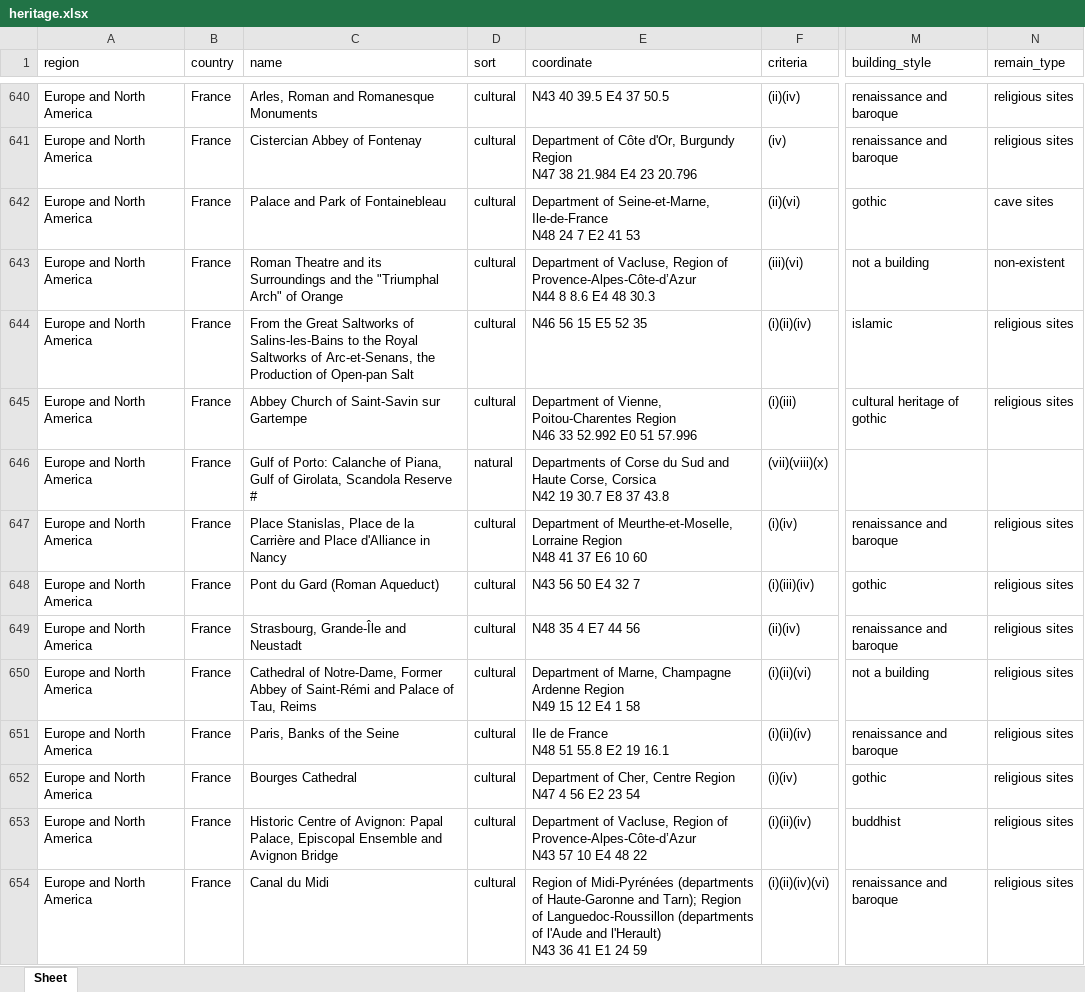
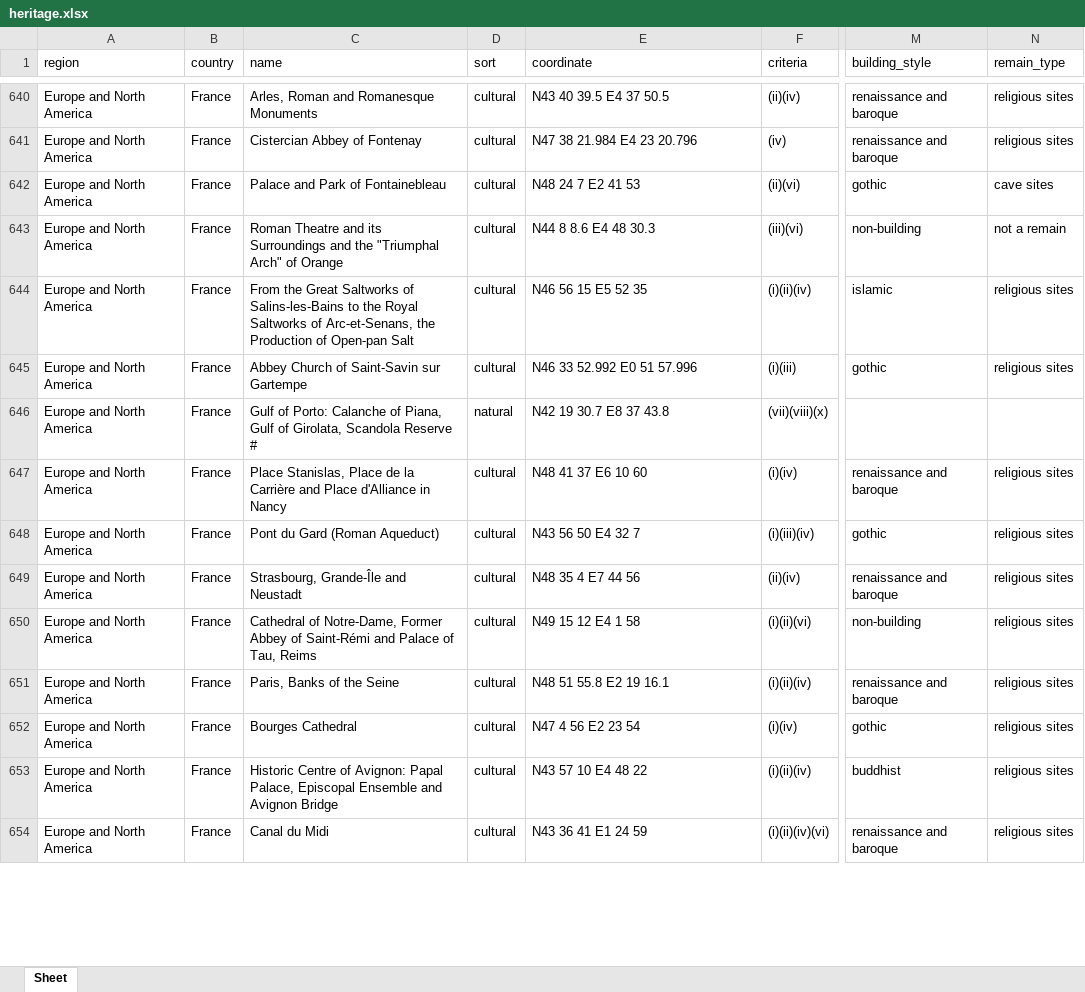
Before and after one commit to sigurn2/WorldHeritageClassifier, an Excel workbook: heritage.xlsx, sheet Sheet, drawn as a sheet; only a part is shown, gaps mark what is left out; values as stored, in another font and other column widths than the file's, no borders; ↵ is a line break in a cell; the diff covers the shown part only; the diff names each change by its address in the sheet, - before the commit and + after, or states it on an @@ line.

Commit message:
use regex that filter heritages' longitude and latitude

```diff
--- a/heritage.xlsx (sheet Sheet)
+++ b/heritage.xlsx (sheet Sheet)
-E641 (coordinate): Department of Côte d'Or, Burgundy Region ↵ N47 38…
+E641 (coordinate): N47 38…
-E642 (coordinate): Department of Seine-et-Marne, Ile-de-France ↵ N48 24 7 E2 41 53
+E642 (coordinate): N48 24 7 E2 41 53
-E643 (coordinate): Department of Vacluse, Region of Provence-Alpes-Côte-d’Azur ↵ N44 8…
+E643 (coordinate): N44 8…
-M643 (building_style): not a building
+M643 (building_style): non-building
-N643 (remain_type): non-existent
+N643 (remain_type): not a remain
-E645 (coordinate): Department of Vienne, Poitou-Charentes Region ↵ N46 33…
+E645 (coordinate): N46 33…
-M645 (building_style): cultural heritage of gothic
+M645 (building_style): gothic
-E646 (coordinate): Departments of Corse du Sud and Haute Corse, Corsica ↵ N42 19…
+E646 (coordinate): N42 19…
-E647 (coordinate): Department of Meurthe-et-Moselle, Lorraine Region ↵ N48 41 37 E6 10 60
+E647 (coordinate): N48 41 37 E6 10 60
-E650 (coordinate): Department of Marne, Champagne Ardenne Region ↵ N49 15 12 E4 1 58
+E650 (coordinate): N49 15 12 E4 1 58
-M650 (building_style): not a building
+M650 (building_style): non-building
-E651 (coordinate): Ile de France ↵ N48 51 55.8 E2 19 16.1
+E651 (coordinate): N48 51 55.8 E2 19 16.1
-E652 (coordinate): Department of Cher, Centre Region ↵ N47 4 56 E2 23 54
+E652 (coordinate): N47 4 56 E2 23 54
-E653 (coordinate): Department of Vacluse, Region of Provence-Alpes-Côte-d’Azur ↵ N43 57…
+E653 (coordinate): N43 57…
-E654 (coordinate): Region of Midi-Pyrénées (departments of Haute-Garonne and Tarn); Region of Languedoc-Roussillon (departments of l'Aude and l'Herault) ↵ N43 36…
+E654 (coordinate): N43 36…
```
Also changed, not shown: 1061 edited cells elsewhere in this sheet, 3 other files.
